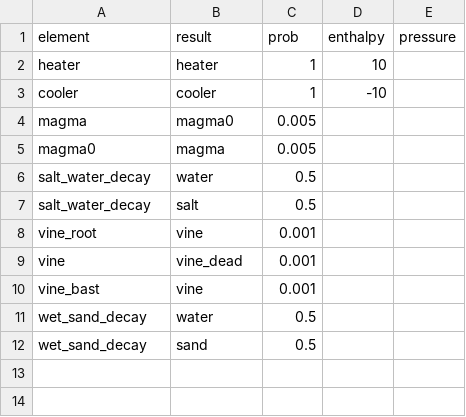
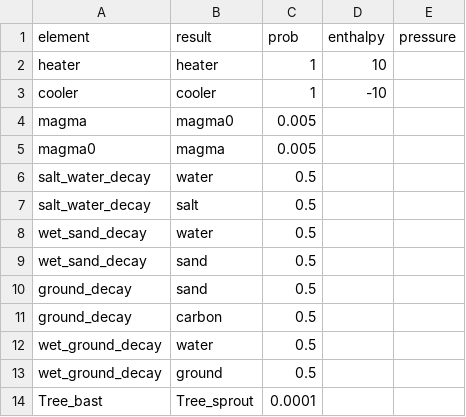
Before and after one commit to pietervdvn/Powder, a CSV file: reactions1.csv, drawn as a sheet; removed rows and columns are numbered as before the commit, all else as after; the diff names each change by its address in the sheet, - before the commit and + after, or states it on an @@ line.

```diff
--- a/reactions1.csv
+++ b/reactions1.csv
-row 8: vine_root | vine | 0.001
-row 9: vine | vine_dead | 0.001
-row 10: vine_bast | vine | 0.001
+row 10: ground_decay | sand | 0.5
+row 11: ground_decay | carbon | 0.5
+row 12: wet_ground_decay | water | 0.5
+row 13: wet_ground_decay | ground | 0.5
+row 14: Tree_bast | Tree_sprout | 0.0001
```
Also changed, not shown: elements.csv, reactions2.csv, 4 other files.
